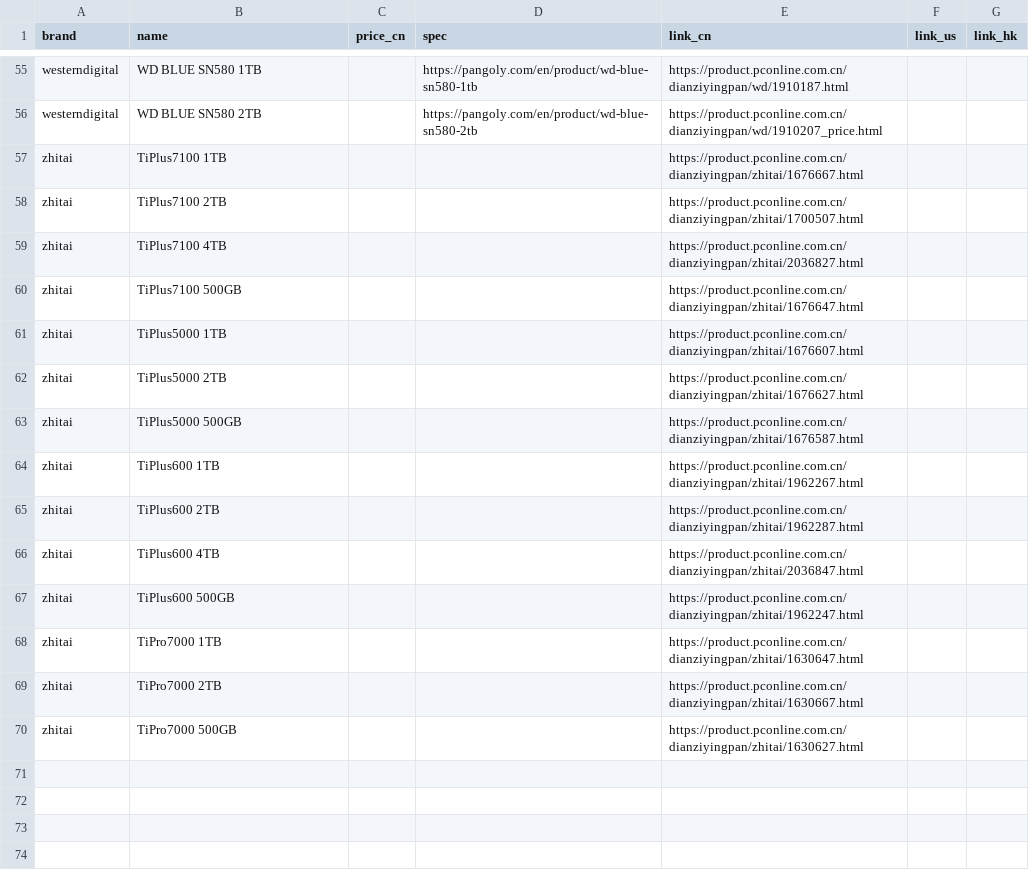
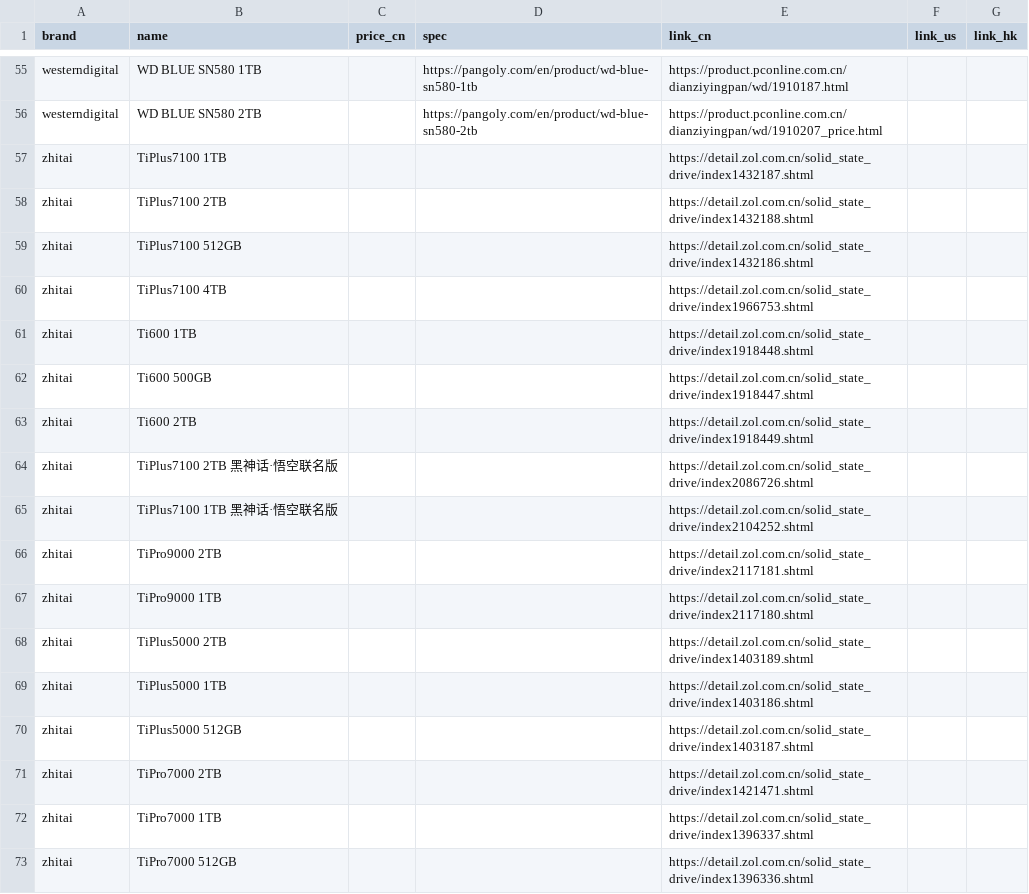
Before and after one commit to hycmatthew/GoColly, a CSV file: src/res/ssddata.csv, drawn as a sheet; only a part is shown, gaps mark what is left out.

```diff
--- a/src/res/ssddata.csv
+++ b/src/res/ssddata.csv
@@ -56,15 +56,18 @@ westerndigital,WD BLUE SN580 1TB,,https://pangoly.com/en/product/wd-blue-sn580-1
 westerndigital,WD BLUE SN580 2TB,,https://pangoly.com/en/product/wd-blue-sn580-2tb,https://product.pconline.com.cn/dianziyingpan/wd/1910207_price.html,,
-zhitai,TiPlus7100 1TB,,,https://product.pconline.com.cn/dianziyingpan/zhitai/1676667.html,,
-zhitai,TiPlus7100 2TB,,,https://product.pconline.com.cn/dianziyingpan/zhitai/1700507.html,,
-zhitai,TiPlus7100 4TB,,,https://product.pconline.com.cn/dianziyingpan/zhitai/2036827.html,,
-zhitai,TiPlus7100 500GB,,,https://product.pconline.com.cn/dianziyingpan/zhitai/1676647.html,,
-zhitai,TiPlus5000 1TB,,,https://product.pconline.com.cn/dianziyingpan/zhitai/1676607.html,,
-zhitai,TiPlus5000 2TB,,,https://product.pconline.com.cn/dianziyingpan/zhitai/1676627.html,,
-zhitai,TiPlus5000 500GB,,,https://product.pconline.com.cn/dianziyingpan/zhitai/1676587.html,,
-zhitai,TiPlus600 1TB,,,https://product.pconline.com.cn/dianziyingpan/zhitai/1962267.html,,
-zhitai,TiPlus600 2TB,,,https://product.pconline.com.cn/dianziyingpan/zhitai/1962287.html,,
-zhitai,TiPlus600 4TB,,,https://product.pconline.com.cn/dianziyingpan/zhitai/2036847.html,,
-zhitai,TiPlus600 500GB,,,https://product.pconline.com.cn/dianziyingpan/zhitai/1962247.html,,
-zhitai,TiPro7000 1TB,,,https://product.pconline.com.cn/dianziyingpan/zhitai/1630647.html,,
-zhitai,TiPro7000 2TB,,,https://product.pconline.com.cn/dianziyingpan/zhitai/1630667.html,,
-zhitai,TiPro7000 500GB,,,https://product.pconline.com.cn/dianziyingpan/zhitai/1630627.html,,
+zhitai,TiPlus7100 1TB,,,https://detail.zol.com.cn/solid_state_drive/index1432187.shtml,,
+zhitai,TiPlus7100 2TB,,,https://detail.zol.com.cn/solid_state_drive/index1432188.shtml,,
+zhitai,TiPlus7100 512GB,,,https://detail.zol.com.cn/solid_state_drive/index1432186.shtml,,
+zhitai,TiPlus7100 4TB,,,https://detail.zol.com.cn/solid_state_drive/index1966753.shtml,,
+zhitai,Ti600 1TB,,,https://detail.zol.com.cn/solid_state_drive/index1918448.shtml,,
+zhitai,Ti600 500GB,,,https://detail.zol.com.cn/solid_state_drive/index1918447.shtml,,
+zhitai,Ti600 2TB,,,https://detail.zol.com.cn/solid_state_drive/index1918449.shtml,,
+zhitai,TiPlus7100 2TB 黑神话·悟空联名版,,,https://detail.zol.com.cn/solid_state_drive/index2086726.shtml,,
+zhitai,TiPlus7100 1TB 黑神话·悟空联名版,,,https://detail.zol.com.cn/solid_state_drive/index2104252.shtml,,
+zhitai,TiPro9000 2TB,,,https://detail.zol.com.cn/solid_state_drive/index2117181.shtml,,
+zhitai,TiPro9000 1TB,,,https://detail.zol.com.cn/solid_state_drive/index2117180.shtml,,
+zhitai,TiPlus5000 2TB,,,https://detail.zol.com.cn/solid_state_drive/index1403189.shtml,,
+zhitai,TiPlus5000 1TB,,,https://detail.zol.com.cn/solid_state_drive/index1403186.shtml,,
+zhitai,TiPlus5000 512GB,,,https://detail.zol.com.cn/solid_state_drive/index1403187.shtml,,
+zhitai,TiPro7000 2TB,,,https://detail.zol.com.cn/solid_state_drive/index1421471.shtml,,
+zhitai,TiPro7000 1TB,,,https://detail.zol.com.cn/solid_state_drive/index1396337.shtml,,
+zhitai,TiPro7000 512GB,,,https://detail.zol.com.cn/solid_state_drive/index1396336.shtml,,
```
Also changed, not shown: src/res/casedata.csv, src/res/coolerdata.csv, 20 other files.
